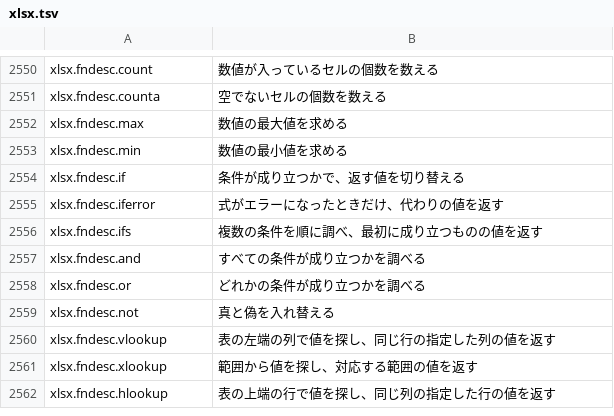
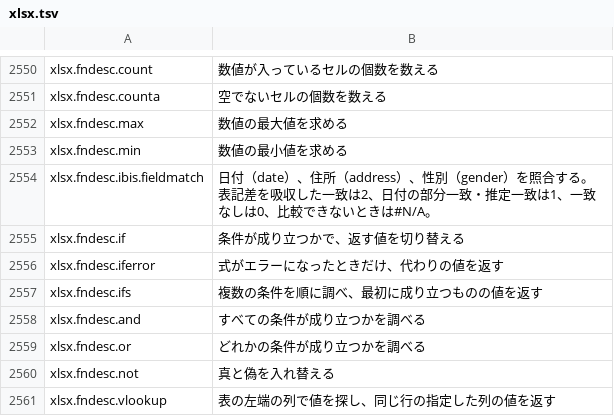
Before and after one commit to masanork/ibis-office, a TSV file: crates/ibis-office-base/i18n/ja/xlsx.tsv, drawn as a sheet; only a part is shown, gaps mark what is left out; the shorter side is filled out with more unchanged rows; the diff names each change by its address in the sheet, - before the commit and + after, or states it on an @@ line.

Commit message:
feat(xlsx): compare date, address and gender fields in formulas

```diff
--- a/crates/ibis-office-base/i18n/ja/xlsx.tsv
+++ b/crates/ibis-office-base/i18n/ja/xlsx.tsv
+row 2554: xlsx.fndesc.ibis.fieldmatch | 日付（date）、住所（address）、性別（gender）を照合する。表記差を吸収した一致は2、日付の部分一致・推定一致は1、一致なしは0、比較できないときは#N/A。
```
Also changed, not shown: crates/ibis-office-base/i18n/en/xlsx.tsv, 10 other files.
